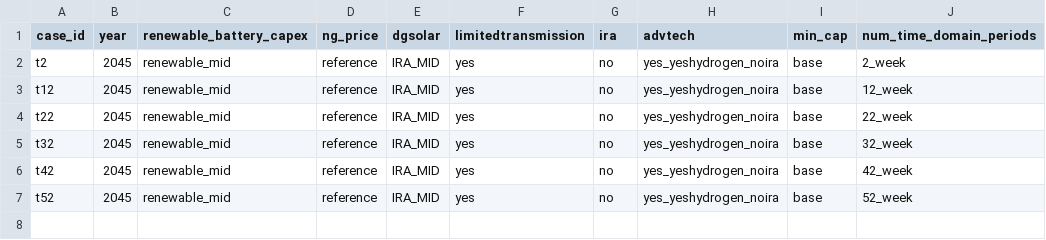
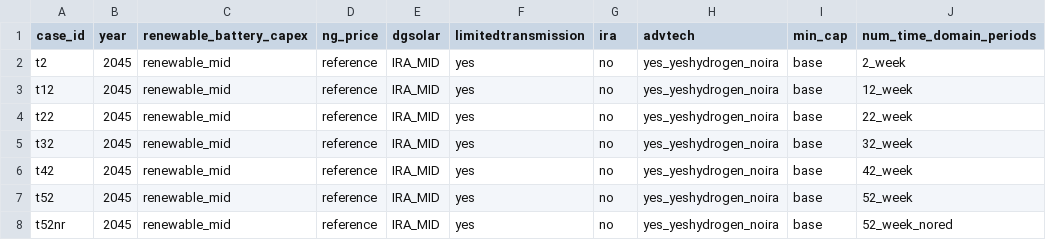
Before and after one commit to gmantegna/Real_Conus_Aggs, a CSV file: CONUS_extra_inputs/conus_scenario_inputs.csv, drawn as a sheet; the diff names each change by its address in the sheet, - before the commit and + after, or states it on an @@ line.

```diff
--- a/CONUS_extra_inputs/conus_scenario_inputs.csv
+++ b/CONUS_extra_inputs/conus_scenario_inputs.csv
+row 8: t52nr | 2045 | renewable_mid | reference | IRA_MID | yes | no | yes_yeshydrogen_noira | base | 52_week_nored
```
Also changed, not shown: CONUS_extra_inputs/conus_rps_ces_emission_limits_12.csv, CONUS_extra_inputs/conus_rps_ces_emission_limits_17.csv, 11 other files.
